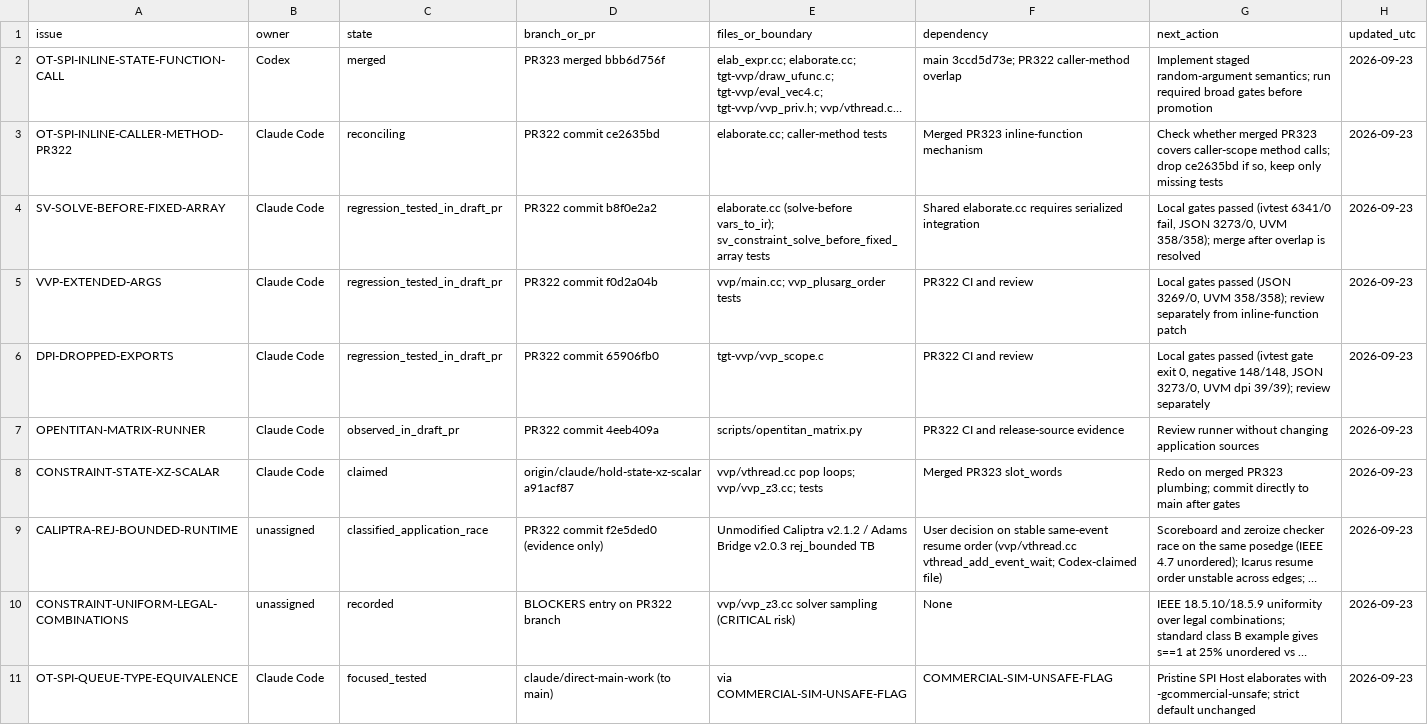
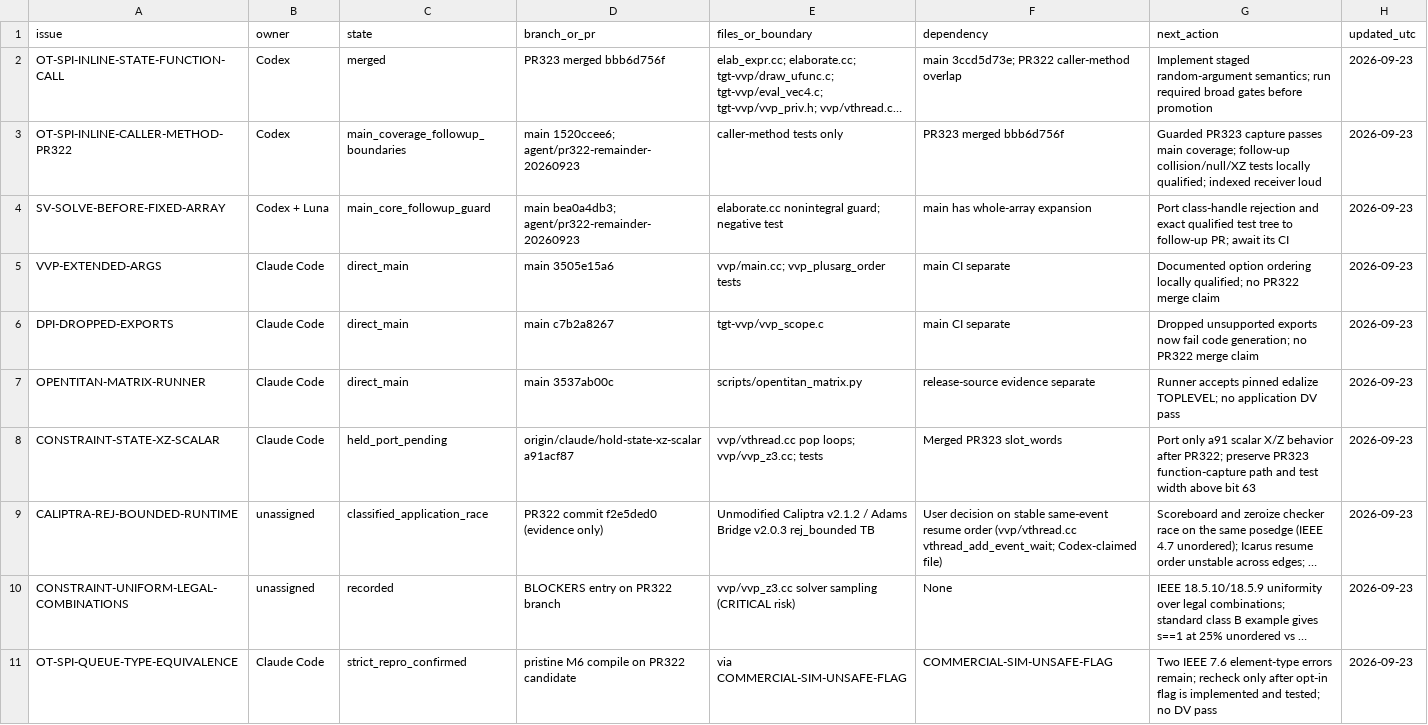
Before and after one commit to dsellerbrock/iverilog-uvm, a CSV file: .ai/ISSUE_CHECKOUT.csv, drawn as a sheet; only a part is shown; long unchanged cells end in …; the diff covers the shown part only; the diff names each change by its address in the sheet, - before the commit and + after, or states it on an @@ line.

Commit message:
Port remaining fixed-array guard and caller boundary tests

```diff
--- a/.ai/ISSUE_CHECKOUT.csv
+++ b/.ai/ISSUE_CHECKOUT.csv
-B3 (owner): Claude Code
+B3 (owner): Codex
-C3 (state): reconciling
+C3 (state): main_coverage_followup_boundaries
-D3 (branch_or_pr): PR322 commit ce2635bd
+D3 (branch_or_pr): main 1520ccee6; agent/pr322-remainder-20260923
-E3 (files_or_boundary): elaborate.cc; caller-method tests
+E3 (files_or_boundary): caller-method tests only
-F3 (dependency): Merged PR323 inline-function mechanism
+F3 (dependency): PR323 merged bbb6d756f
-G3 (next_action): Check whether merged PR323 covers caller-scope method calls; drop ce2635bd if so, keep only missing tests
+G3 (next_action): Guarded PR323 capture passes main coverage; follow-up collision/null/XZ tests locally qualified; indexed receiver loud
-B4 (owner): Claude Code
+B4 (owner): Codex + Luna
-C4 (state): regression_tested_in_draft_pr
+C4 (state): main_core_followup_guard
-D4 (branch_or_pr): PR322 commit b8f0e2a2
+D4 (branch_or_pr): main bea0a4db3; agent/pr322-remainder-20260923
-E4 (files_or_boundary): elaborate.cc (solve-before vars_to_ir); sv_constraint_solve_before_fixed_array tests
+E4 (files_or_boundary): elaborate.cc nonintegral guard; negative test
-F4 (dependency): Shared elaborate.cc requires serialized integration
+F4 (dependency): main has whole-array expansion
-G4 (next_action): Local gates passed (ivtest 6341/0 fail, JSON 3273/0, UVM 358/358); merge after overlap is resolved
+G4 (next_action): Port class-handle rejection and exact qualified test tree to follow-up PR; await its CI
-C5:C6 (state): regression_tested_in_draft_pr
+C5:C6 (state): direct_main
-D5 (branch_or_pr): PR322 commit f0d2a04b
+D5 (branch_or_pr): main 3505e15a6
-F5:F6 (dependency): PR322 CI and review
+F5:F6 (dependency): main CI separate
-G5 (next_action): Local gates passed (JSON 3269/0, UVM 358/358); review separately from inline-function patch
+G5 (next_action): Documented option ordering locally qualified; no PR322 merge claim
-D6 (branch_or_pr): PR322 commit 65906fb0
+D6 (branch_or_pr): main c7b2a8267
-G6 (next_action): Local gates passed (ivtest gate exit 0, negative 148/148, JSON 3273/0, UVM dpi 39/39); review separately
+G6 (next_action): Dropped unsupported exports now fail code generation; no PR322 merge claim
-C7 (state): observed_in_draft_pr
+C7 (state): direct_main
-D7 (branch_or_pr): PR322 commit 4eeb409a
+D7 (branch_or_pr): main 3537ab00c
-F7 (dependency): PR322 CI and release-source evidence
+F7 (dependency): release-source evidence separate
-G7 (next_action): Review runner without changing application sources
+G7 (next_action): Runner accepts pinned edalize TOPLEVEL; no application DV pass
-C8 (state): claimed
+C8 (state): held_port_pending
-G8 (next_action): Redo on merged PR323 plumbing; commit directly to main after gates
+G8 (next_action): Port only a91 scalar X/Z behavior after PR322; preserve PR323 function-capture path and test width above bit 63
-C11 (state): focused_tested
+C11 (state): strict_repro_confirmed
-D11 (branch_or_pr): claude/direct-main-work (to main)
+D11 (branch_or_pr): pristine M6 compile on PR322 candidate
-G11 (next_action): Pristine SPI Host elaborates with -gcommercial-unsafe; strict default unchanged
+G11 (next_action): Two IEEE 7.6 element-type errors remain; recheck only after opt-in flag is implemented and tested; no DV pass
```
Also changed, not shown: 12 edited cells elsewhere in this file, 53 other files.
